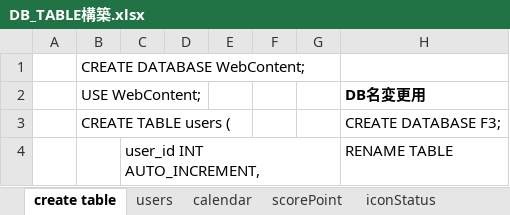
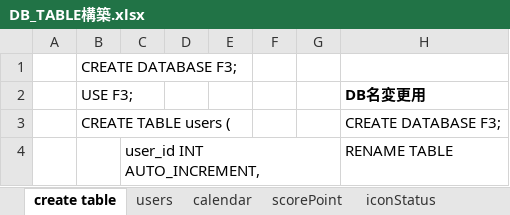
Before and after one commit to plusdojo2025/F3, an Excel workbook: documents/DB_TABLE構築.xlsx, sheet create table, drawn as a sheet; only a part is shown; values as stored, in another font and other column widths than the file's, no borders; the diff names each change by its address in the sheet, - before the commit and + after, or states it on an @@ line.

```diff
--- a/documents/DB_TABLE構築.xlsx (sheet create table)
+++ b/documents/DB_TABLE構築.xlsx (sheet create table)
-B1 (USE F3;): CREATE DATABASE WebContent;
+B1 (USE F3;): CREATE DATABASE F3;
-B2: USE WebContent;
+B2: USE F3;
```
Also changed, not shown: 1 other file.
